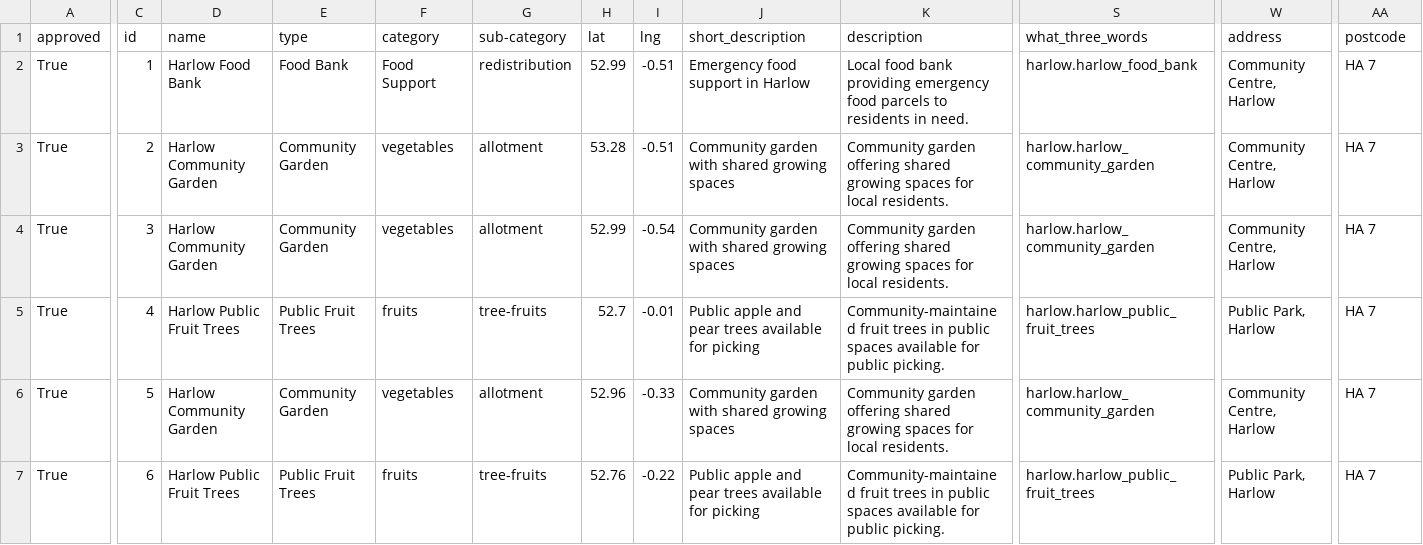
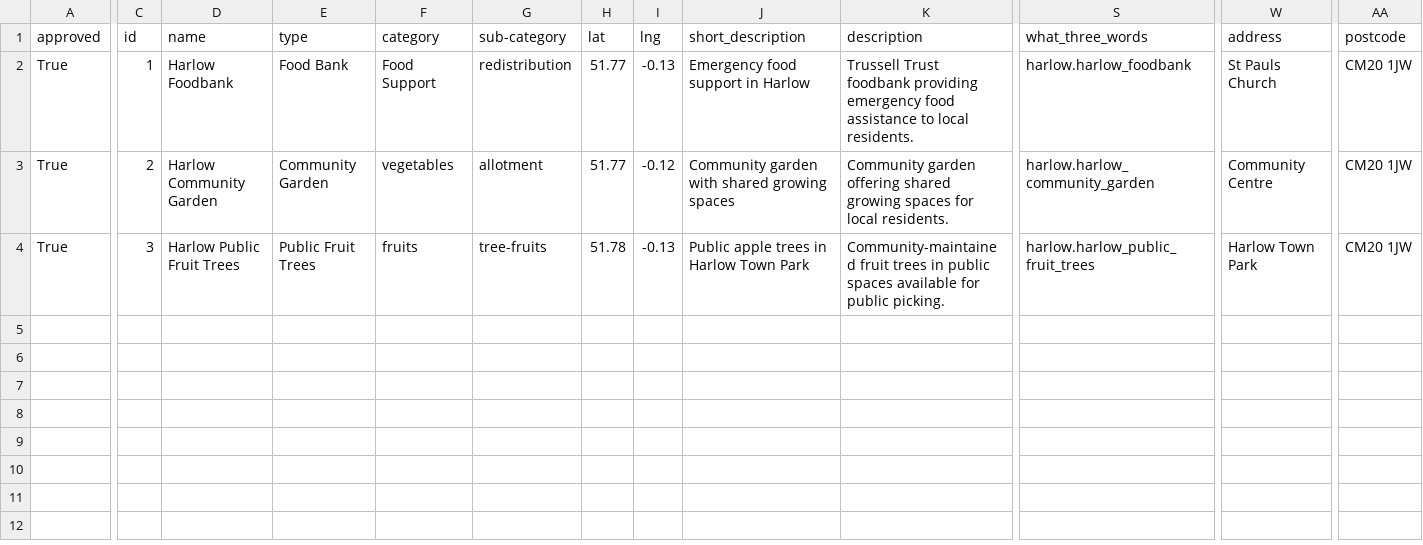
Before and after one commit to Sussexdowns/Foodshare, a CSV file: data/harlow_free_food_locations.csv, drawn as a sheet; only a part is shown, gaps mark what is left out; rows hold the shown columns only; the diff covers the shown part only; the diff names each change by its address in the sheet, - before the commit and + after, or states it on an @@ line.

```diff
--- a/data/harlow_free_food_locations.csv
+++ b/data/harlow_free_food_locations.csv
-D2 (name): Harlow Food Bank
+D2 (name): Harlow Foodbank
-H2 (lat): 52.99
+H2 (lat): 51.77
-I2 (lng): -0.51
+I2 (lng): -0.13
-K2 (description): Local food bank providing emergency food parcels to residents in need.
+K2 (description): Trussell Trust foodbank providing emergency food assistance to local residents.
-S2 (what_three_words): harlow.harlow_food_bank
+S2 (what_three_words): harlow.harlow_foodbank
-W2 (address): Community Centre, Harlow
+W2 (address): St Pauls Church
-AA2:AA4 (postcode): HA 7
+AA2:AA4 (postcode): CM20 1JW
-H3 (lat): 53.28
+H3 (lat): 51.77
-I3 (lng): -0.51
+I3 (lng): -0.12
-W3 (address): Community Centre, Harlow
+W3 (address): Community Centre
-D4 (name): Harlow Community Garden
+D4 (name): Harlow Public Fruit Trees
-E4 (type): Community Garden
+E4 (type): Public Fruit Trees
-F4 (category): vegetables
+F4 (category): fruits
-G4 (sub-category): allotment
+G4 (sub-category): tree-fruits
-H4 (lat): 52.99
+H4 (lat): 51.78
-I4 (lng): -0.54
+I4 (lng): -0.13
-J4 (short_description): Community garden with shared growing spaces
+J4 (short_description): Public apple trees in Harlow Town Park
-K4 (description): Community garden offering shared growing spaces for local residents.
+K4 (description): Community-maintained fruit trees in public spaces available for public picking.
-S4 (what_three_words): harlow.harlow_community_garden
+S4 (what_three_words): harlow.harlow_public_fruit_trees
-W4 (address): Community Centre, Harlow
+W4 (address): Harlow Town Park
-row 5: True | 4 | Harlow Public Fruit Trees | Public Fruit Trees | fruits | tree-fruits | 52.7 | -0.01 | Public apple and pear trees available for picking | Community-maintained fruit trees in public spaces available for public picking. | harlow.harlow_public_fruit_trees | Public Park, Harlow | HA 7
-row 6: True | 5 | Harlow Community Garden | Community Garden | vegetables | allotment | 52.96 | -0.33 | Community garden with shared growing spaces | Community garden offering shared growing spaces for local residents. | harlow.harlow_community_garden | Community Centre, Harlow | HA 7
-row 7: True | 6 | Harlow Public Fruit Trees | Public Fruit Trees | fruits | tree-fruits | 52.76 | -0.22 | Public apple and pear trees available for picking | Community-maintained fruit trees in public spaces available for public picking. | harlow.harlow_public_fruit_trees | Public Park, Harlow | HA 7
```
Also changed, not shown: 5 edited cells elsewhere in this file, data/farnborough_free_food_locations.csv, data/farnham_free_food_locations.csv, 33 other files.
